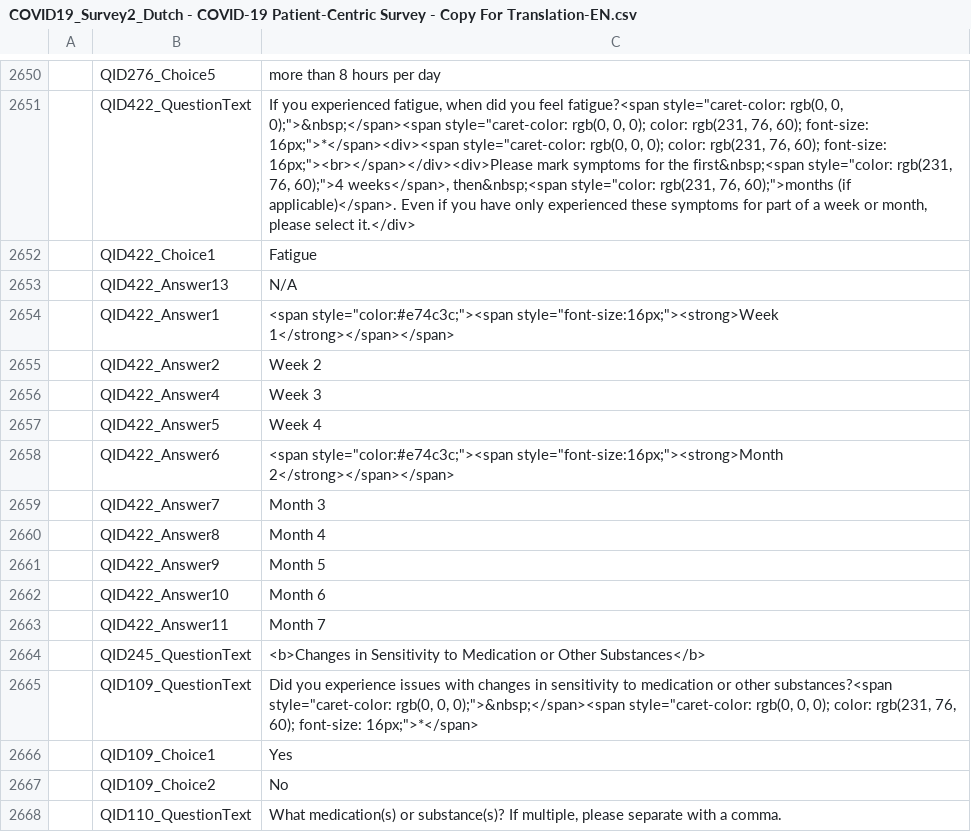
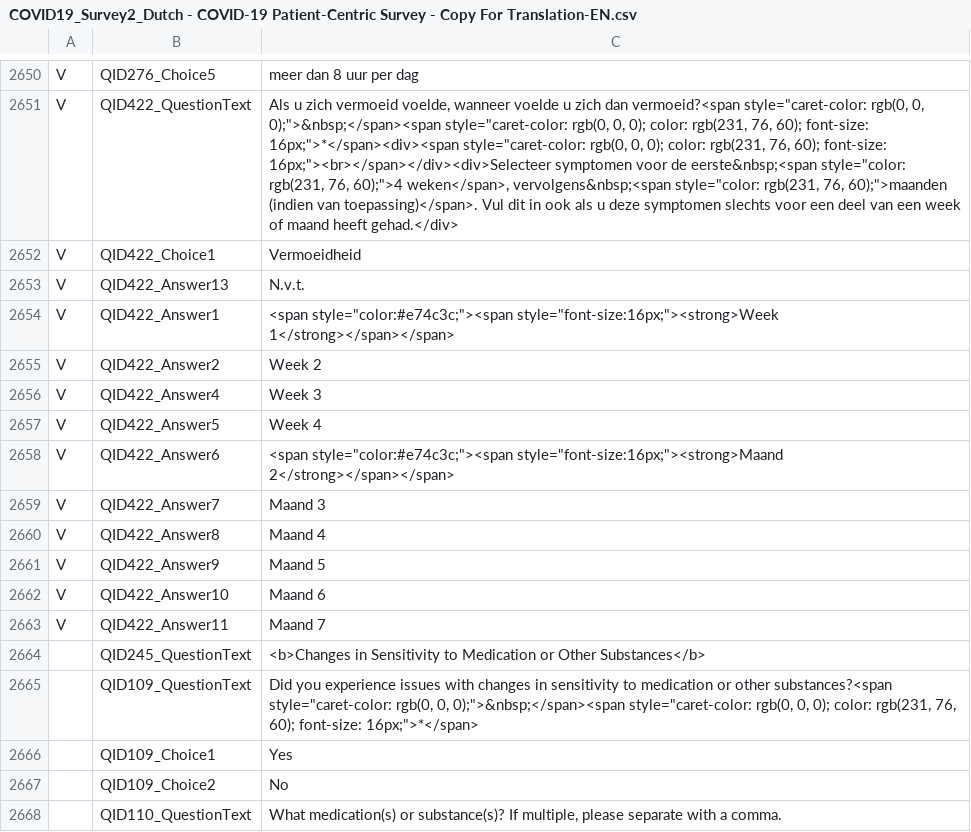
Before and after one commit to msteenhagen/vertaling-covid-vragenlijst, a CSV file: COVID19_Survey2_Dutch - COVID-19 Patient-Centric Survey - Copy For Translation-EN.csv, drawn as a sheet; only a part is shown, gaps mark what is left out; the diff covers the shown part only; the diff names each change by its address in the sheet, - before the commit and + after, or states it on an @@ line.

```diff
--- a/COVID19_Survey2_Dutch - COVID-19 Patient-Centric Survey - Copy For Translation-EN.csv
+++ b/COVID19_Survey2_Dutch - COVID-19 Patient-Centric Survey - Copy For Translation-EN.csv
-A2650:A2663: (empty)
+A2650:A2663: V
-C2650: more than 8 hours per day
+C2650: meer dan 8 uur per dag
-C2651: If you experienced fatigue, when did you feel fatigue?<span style="caret-color: rgb(0, 0, 0);">&nbsp;</span><span style="caret-color: rgb(0, 0, 0); color: rgb(231, 76, 60); font-size: 16px;">*</span><div><span style="caret-color: rgb(0, 0, 0); color: rgb(231, 76, 60); font-size: 16px;"><br></span></div><div>Please mark symptoms for the first&nbsp;<span style="color: rgb(231, 76, 60);">4 weeks</span>, then&nbsp;<span style="color: rgb(231, 76, 60);">months (if applicable)</span>. Even if you have only experienced these symptoms for part of a week or month, please select it.</div>
+C2651: Als u zich vermoeid voelde, wanneer voelde u zich dan vermoeid?<span style="caret-color: rgb(0, 0, 0);">&nbsp;</span><span style="caret-color: rgb(0, 0, 0); color: rgb(231, 76, 60); font-size: 16px;">*</span><div><span style="caret-color: rgb(0, 0, 0); color: rgb(231, 76, 60); font-size: 16px;"><br></span></div><div>Selecteer symptomen voor de eerste&nbsp;<span style="color: rgb(231, 76, 60);">4 weken</span>, vervolgens&nbsp;<span style="color: rgb(231, 76, 60);">maanden (indien van toepassing)</span>. Vul dit in ook als u deze symptomen slechts voor een deel van een week of maand heeft gehad.</div>
-C2652: Fatigue
+C2652: Vermoeidheid
-C2653: N/A
+C2653: N.v.t.
-C2658: <span style="color:#e74c3c;"><span style="font-size:16px;"><strong>Month 2</strong></span></span>
+C2658: <span style="color:#e74c3c;"><span style="font-size:16px;"><strong>Maand 2</strong></span></span>
-C2659: Month 3
+C2659: Maand 3
-C2660: Month 4
+C2660: Maand 4
-C2661: Month 5
+C2661: Maand 5
-C2662: Month 6
+C2662: Maand 6
-C2663: Month 7
+C2663: Maand 7
```
Also changed, not shown: 56 edited cells elsewhere in this file.
